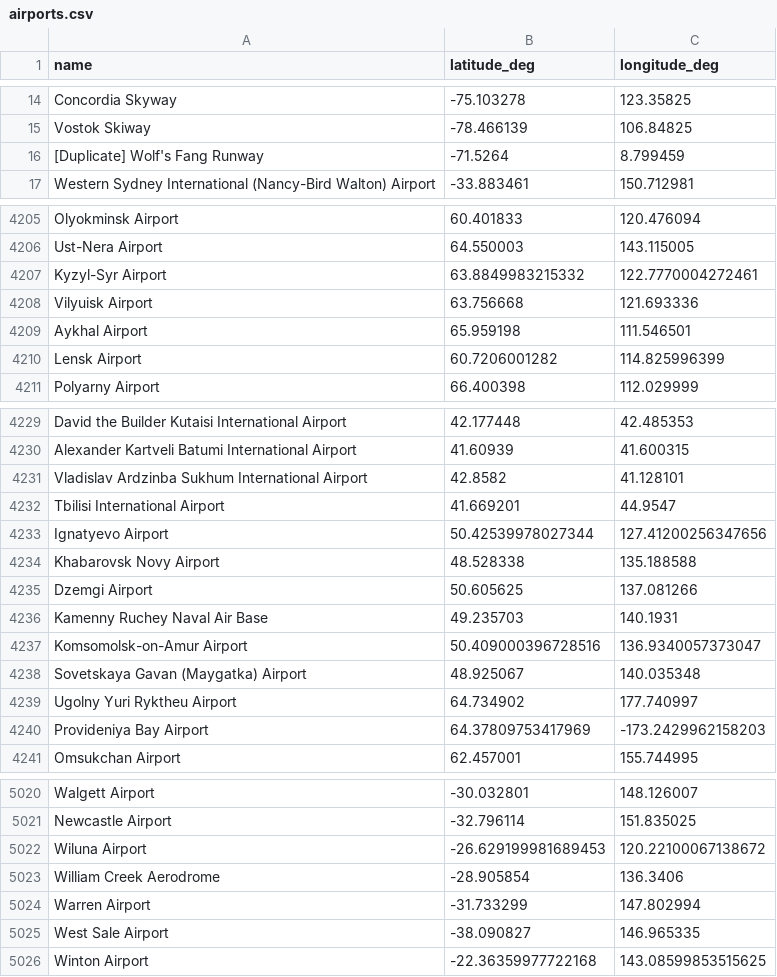
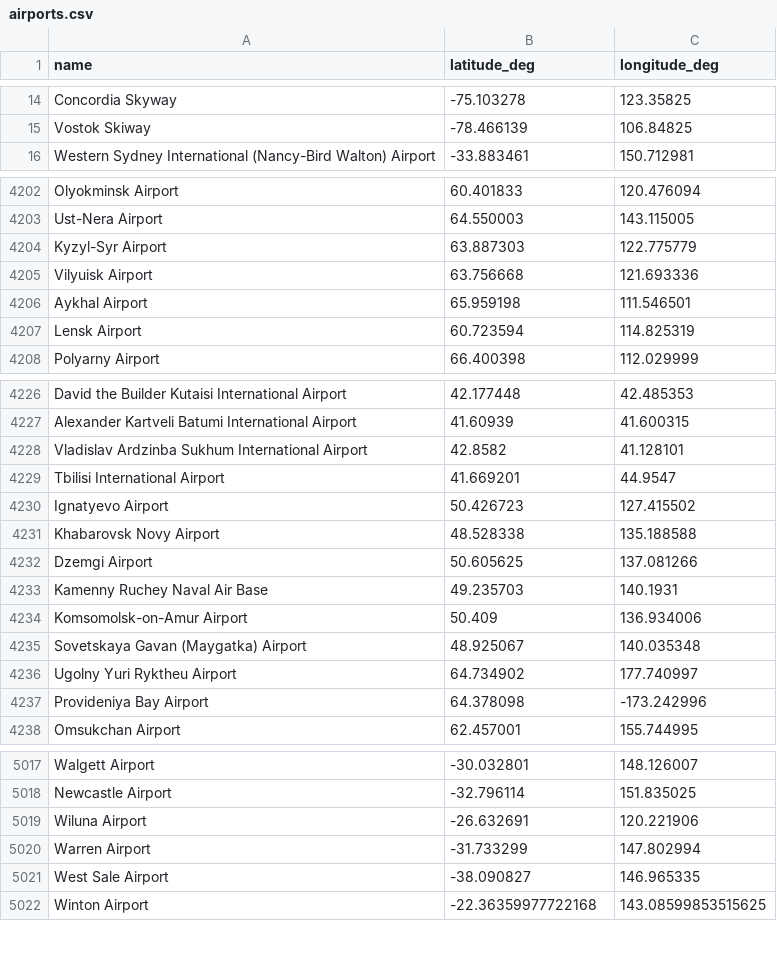
Before and after one commit to DobbyVPN/DobbyVPN, a CSV file: kmp_module/app/src/commonMain/composeResources/files/airports.csv, drawn as a sheet; only a part is shown, gaps mark what is left out; the diff covers the shown part only.

```diff
--- a/kmp_module/app/src/commonMain/composeResources/files/airports.csv
+++ b/kmp_module/app/src/commonMain/composeResources/files/airports.csv
@@ -15,3 +15,2 @@ Concordia Skyway,-75.103278,123.35825
 Vostok Skiway,-78.466139,106.84825
-[Duplicate] Wolf's Fang Runway,-71.5264,8.799459
 Western Sydney International (Nancy-Bird Walton) Airport,-33.883461,150.712981
@@ -4206,6 +4203,6 @@ Olyokminsk Airport,60.401833,120.476094
 Ust-Nera Airport,64.550003,143.115005
-Kyzyl-Syr Airport,63.8849983215332,122.7770004272461
+Kyzyl-Syr Airport,63.887303,122.775779
 Vilyuisk Airport,63.756668,121.693336
 Aykhal Airport,65.959198,111.546501
-Lensk Airport,60.7206001282,114.825996399
+Lensk Airport,60.723594,114.825319
 Polyarny Airport,66.400398,112.029999
@@ -4232,3 +4229,3 @@ Vladislav Ardzinba Sukhum International Airport,42.8582,41.128101
 Tbilisi International Airport,41.669201,44.9547
-Ignatyevo Airport,50.42539978027344,127.41200256347656
+Ignatyevo Airport,50.426723,127.415502
 Khabarovsk Novy Airport,48.528338,135.188588
@@ -4236,6 +4233,6 @@ Dzemgi Airport,50.605625,137.081266
 Kamenny Ruchey Naval Air Base,49.235703,140.1931
-Komsomolsk-on-Amur Airport,50.409000396728516,136.9340057373047
+Komsomolsk-on-Amur Airport,50.409,136.934006
 Sovetskaya Gavan (Maygatka) Airport,48.925067,140.035348
 Ugolny Yuri Ryktheu Airport,64.734902,177.740997
-Provideniya Bay Airport,64.37809753417969,-173.2429962158203
+Provideniya Bay Airport,64.378098,-173.242996
 Omsukchan Airport,62.457001,155.744995
@@ -5021,4 +5018,3 @@ Walgett Airport,-30.032801,148.126007
 Newcastle Airport,-32.796114,151.835025
-Wiluna Airport,-26.629199981689453,120.22100067138672
-William Creek Aerodrome,-28.905854,136.3406
+Wiluna Airport,-26.632691,120.221906
 Warren Airport,-31.733299,147.802994
```
Also changed, not shown: 2 removed rows and 8 edited cells elsewhere in this file.
